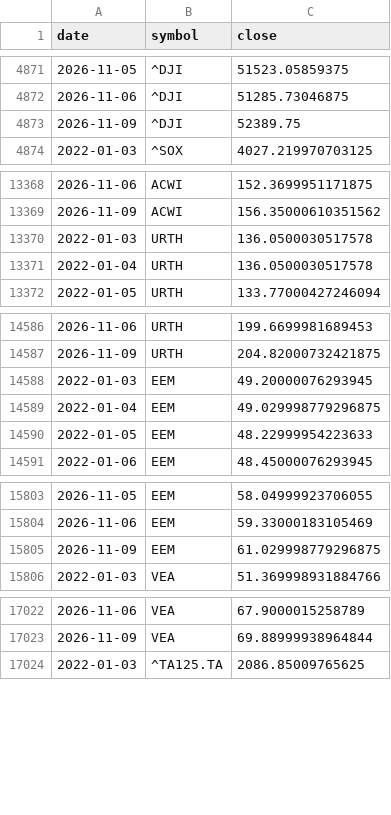
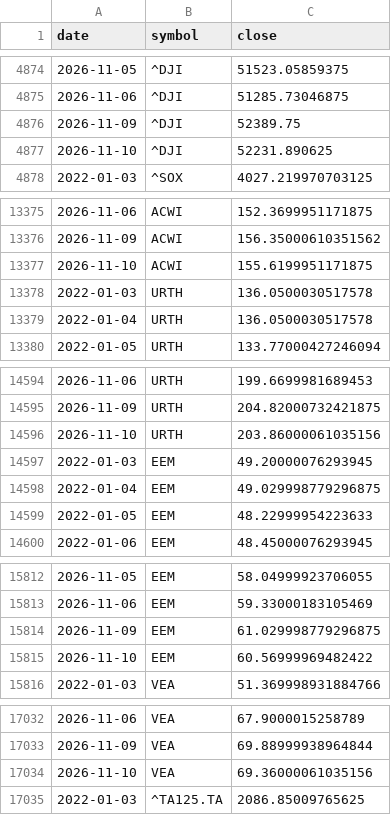
Before and after one commit to Revach123/INDEX-FX, a CSV file: data/market/prices.csv, drawn as a sheet; only a part is shown, gaps mark what is left out; the diff covers the shown part only; the diff names each change by its address in the sheet, - before the commit and + after, or states it on an @@ line.

```diff
--- a/data/market/prices.csv
+++ b/data/market/prices.csv
+row 4877: 2026-11-10 | ^DJI | 52231.890625
+row 13377: 2026-11-10 | ACWI | 155.6199951171875
+row 14596: 2026-11-10 | URTH | 203.86000061035156
+row 15815: 2026-11-10 | EEM | 60.56999969482422
+row 17034: 2026-11-10 | VEA | 69.36000061035156
```
Also changed, not shown: 10 added rows and 7 edited cells elsewhere in this file, data/market/boi_rate.csv, data/market/boi_usdils.csv.
